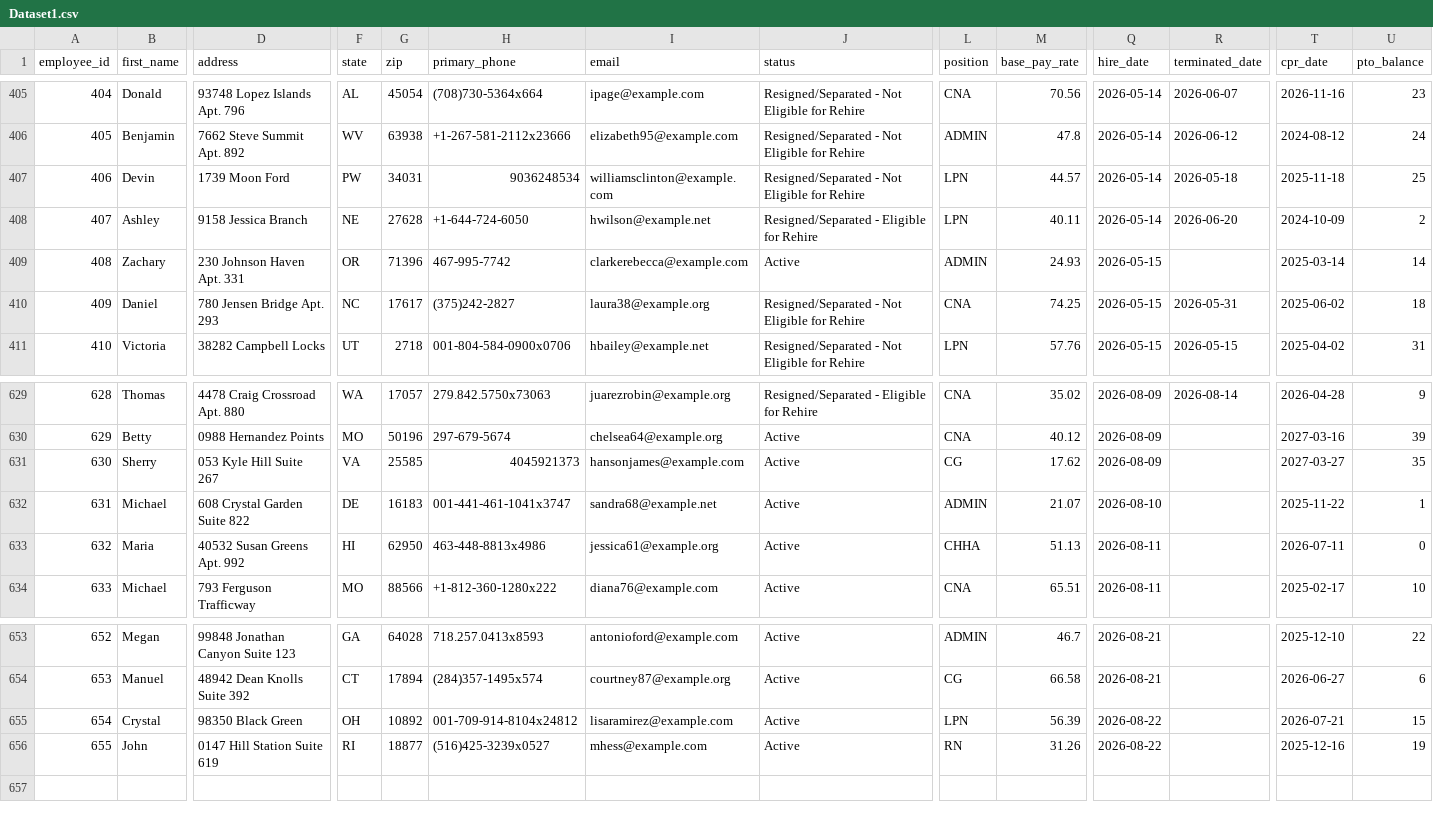
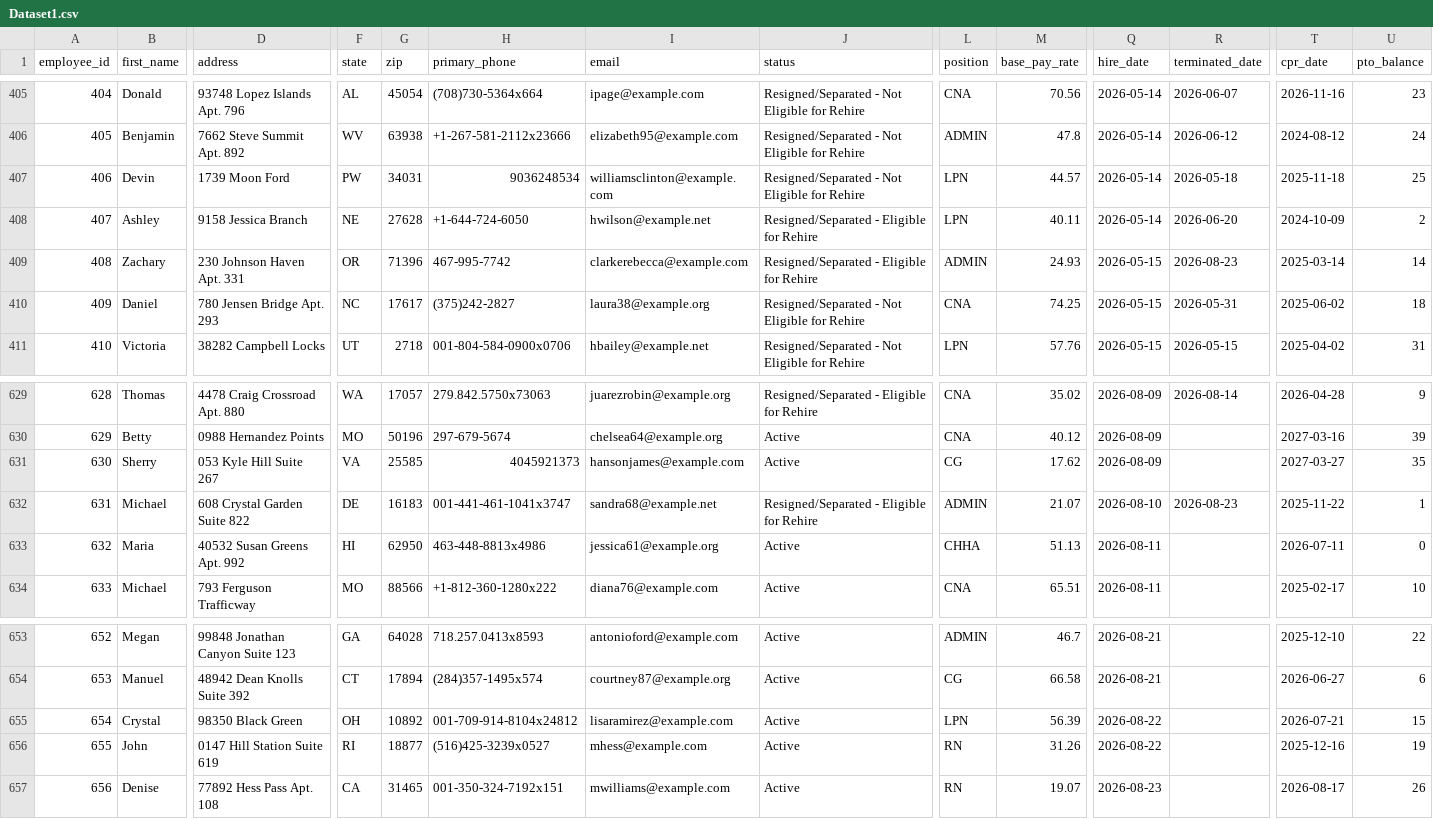
Before and after one commit to UzairNaumanTayyab/Work_Opportunity_Tax_Credit, a CSV file: Datasets/Dataset1.csv, drawn as a sheet; only a part is shown, gaps mark what is left out; rows hold the shown columns only; the diff names each change by its address in the sheet, - before the commit and + after, or states it on an @@ line.

Commit message:
Automated HR update: Sun Aug 23 06:20:06 UTC 2026

```diff
--- a/Datasets/Dataset1.csv
+++ b/Datasets/Dataset1.csv
-J409 (status): Active
+J409 (status): Resigned/Separated - Eligible for Rehire
-R409 (terminated_date): (empty)
+R409 (terminated_date): 2026-08-23
-J632 (status): Active
+J632 (status): Resigned/Separated - Eligible for Rehire
-R632 (terminated_date): (empty)
+R632 (terminated_date): 2026-08-23
+row 657: 656 | Denise | 77892 Hess Pass Apt. 108 | CA | 31465 | 001-350-324-7192x151 | mwilliams@example.com | Active | RN | 19.07 | 2026-08-23 |  | 2026-08-17 | 26
```
